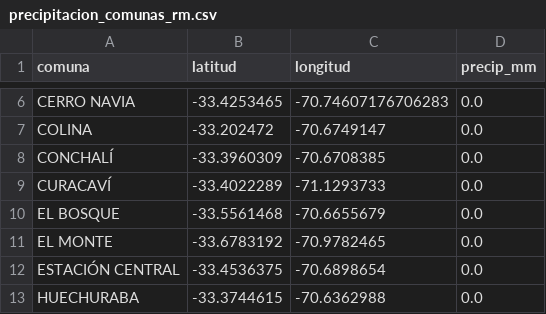
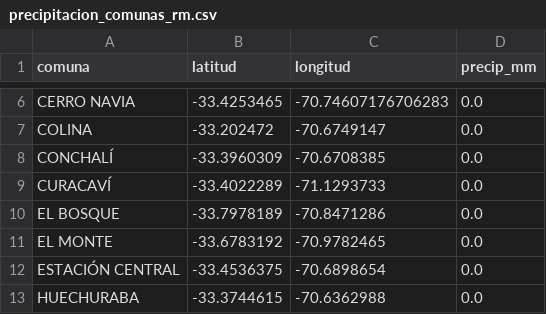
Before and after one commit to IvanCaceresS/Proyecto_algoritmos_ruteo, a CSV file: Amenazas/Archivos_descargados/precipitacion_comunas_rm.csv, drawn as a sheet; only a part is shown, gaps mark what is left out.

```diff
--- a/Amenazas/Archivos_descargados/precipitacion_comunas_rm.csv
+++ b/Amenazas/Archivos_descargados/precipitacion_comunas_rm.csv
@@ -9,3 +9,3 @@ CONCHALÍ,-33.3960309,-70.6708385,0.0
 CURACAVÍ,-33.4022289,-71.1293733,0.0
-EL BOSQUE,-33.5561468,-70.6655679,0.0
+EL BOSQUE,-33.7978189,-70.8471286,0.0
 EL MONTE,-33.6783192,-70.9782465,0.0
```
Also changed, not shown: 8 other files.
